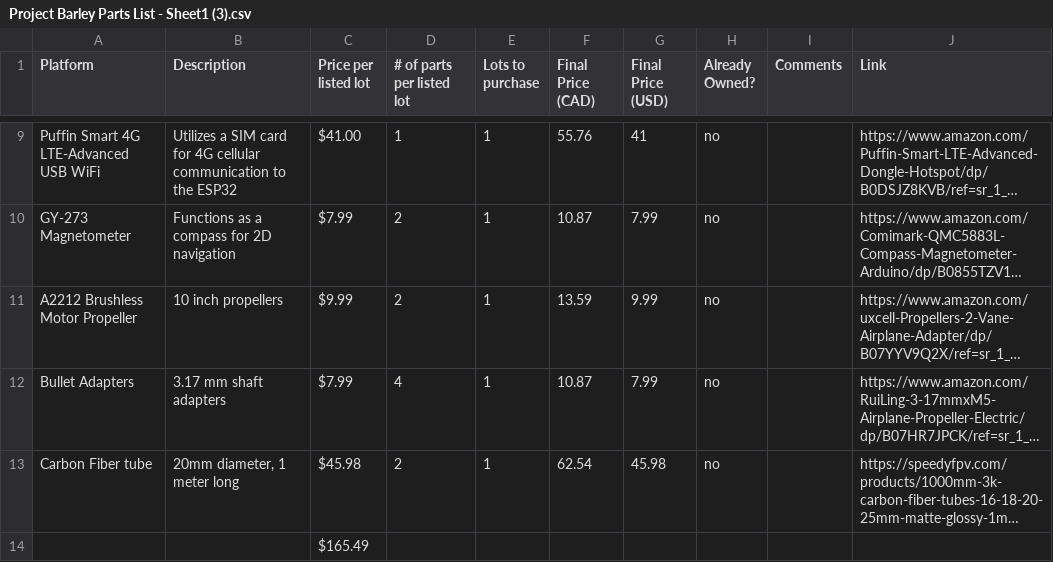
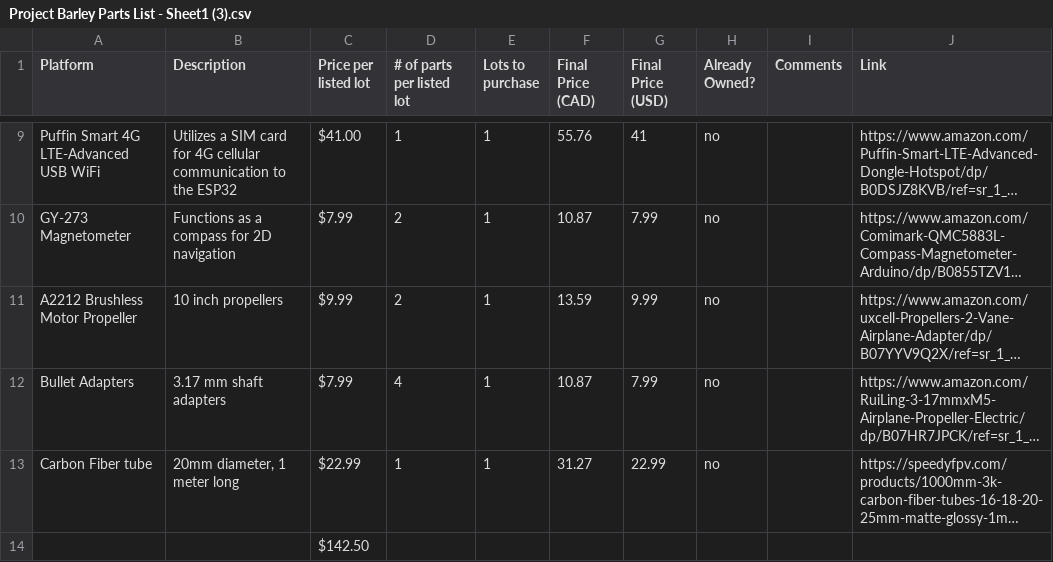
Before and after one commit to Decidous/PROJECT-BARLEY, a CSV file: Project Barley Parts List - Sheet1 (3).csv, drawn as a sheet; only a part is shown, gaps mark what is left out; long unchanged cells end in …; the diff names each change by its address in the sheet, - before the commit and + after, or states it on an @@ line.

```diff
--- a/Project Barley Parts List - Sheet1 (3).csv
+++ b/Project Barley Parts List - Sheet1 (3).csv
-C13 (Price per listed lot): $45.98
+C13 (Price per listed lot): $22.99
-D13 (# of parts per listed lot): 2
+D13 (# of parts per listed lot): 1
-F13 (Final Price (CAD)): 62.54
+F13 (Final Price (CAD)): 31.27
-G13 (Final Price (USD)): 45.98
+G13 (Final Price (USD)): 22.99
-C14 (Price per listed lot): $165.49
+C14 (Price per listed lot): $142.50
```
Also changed, not shown: 1 other file.
